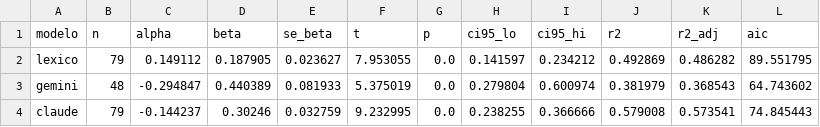
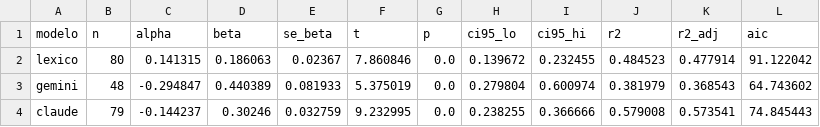
Before and after one commit to Resendao/resumo-focus, a CSV file: output/scores/calibracao_coefs.csv, drawn as a sheet.

```diff
--- a/output/scores/calibracao_coefs.csv
+++ b/output/scores/calibracao_coefs.csv
@@ -1,3 +1,3 @@
 modelo,n,alpha,beta,se_beta,t,p,ci95_lo,ci95_hi,r2,r2_adj,aic
-lexico,79,0.149112,0.187905,0.023627,7.953055,0.0,0.141597,0.234212,0.492869,0.486282,89.551795
+lexico,80,0.141315,0.186063,0.02367,7.860846,0.0,0.139672,0.232455,0.484523,0.477914,91.122042
 gemini,48,-0.294847,0.440389,0.081933,5.375019,0.0,0.279804,0.600974,0.381979,0.368543,64.743602
```
Also changed, not shown: output/focus/expectativas_reunioes.csv, output/scores/calibracao_multivariada.csv, 8 other files.
